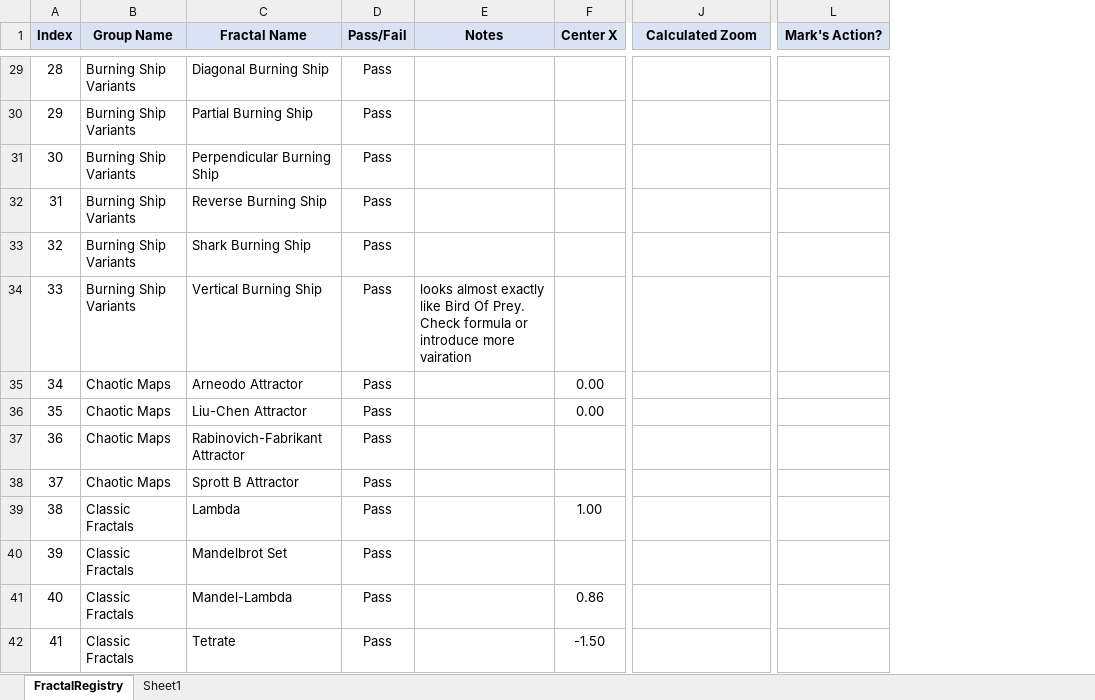
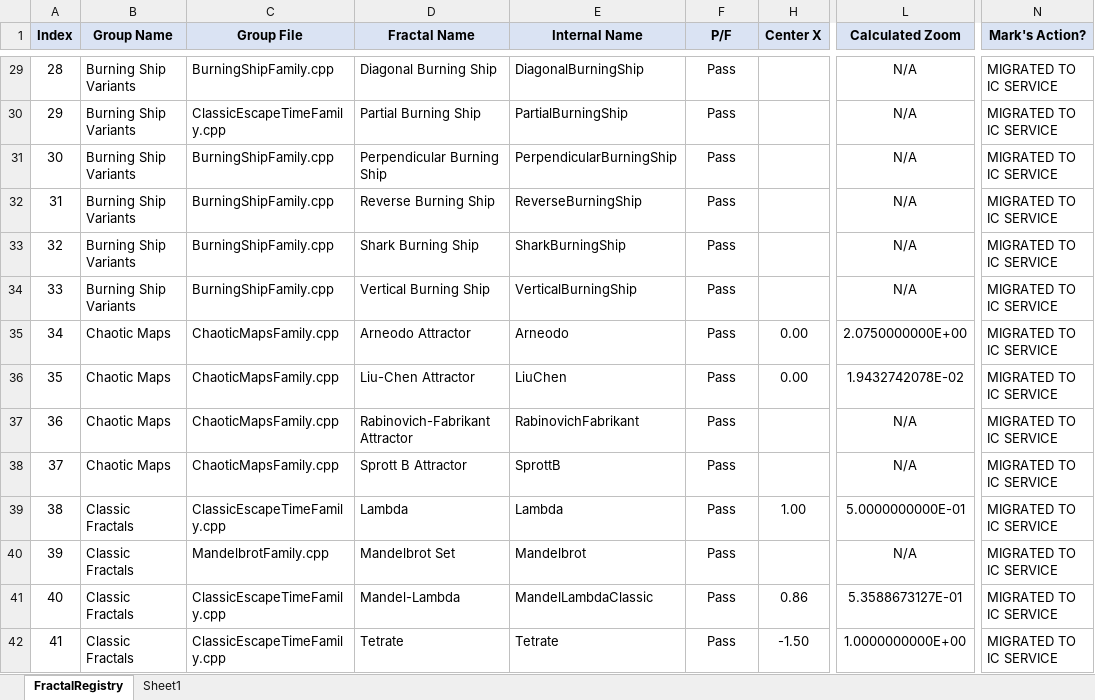
Before and after one commit to markhassellsmith/ManpLab, an Excel workbook: ManpWinUI/Documentation/Architecture/FractalRegistry.xlsx, sheet FractalRegistry, drawn as a sheet; only a part is shown, gaps mark what is left out; values as stored, in another font and other column widths than the file's, no borders; conditional formats not drawn; removed rows and columns are numbered as before the commit, all else as after; the diff covers the shown part only; the diff names each change by its address in the sheet, - before the commit and + after, or states it on an @@ line.

Commit message:
docs: Add InitialConditions service documentation and registry updates
Add README_INITIAL_CONDITIONS.md explaining the service architecture

Update FractalRegistry.csv and .xlsx with internal names and viewport data

Add FractalNameMappingReport.txt for reference

```diff
--- a/ManpWinUI/Documentation/Architecture/FractalRegistry.xlsx (sheet FractalRegistry)
+++ b/ManpWinUI/Documentation/Architecture/FractalRegistry.xlsx (sheet FractalRegistry)
+column C (Group File), rows 29-42: BurningShipFamily.cpp | ClassicEscapeTimeFamily.cpp | BurningShipFamily.cpp | BurningShipFamily.cpp | BurningShipFamily.cpp | BurningShipFamily.cpp | ChaoticMapsFamily.cpp | ChaoticMapsFamily.cpp | ChaoticMapsFamily.cpp | ChaoticMapsFamily.cpp | ClassicEscapeTimeFamily.cpp | MandelbrotFamily.cpp | ClassicEscapeTimeFamily.cpp | ClassicEscapeTimeFamily.cpp
+column E (Internal Name), rows 29-42: DiagonalBurningShip | PartialBurningShip | PerpendicularBurningShip | ReverseBurningShip | SharkBurningShip | VerticalBurningShip | Arneodo | LiuChen | RabinovichFabrikant | SprottB | Lambda | Mandelbrot | MandelLambdaClassic | Tetrate
-column E (Notes), row 34: looks almost exactly like Bird Of Prey. Check formula or introduce more vairation
-F1: Pass/Fail
+F1: P/F
-L29:L34 (Calculated Zoom): (empty)
+L29:L34 (Calculated Zoom): N/A
-N29:N42 (Mark's Action?): (empty)
+N29:N42 (Mark's Action?): MIGRATED TO IC SERVICE
-L35 (Calculated Zoom): (empty)
+L35 (Calculated Zoom): 2.0750000000E+00
-L36 (Calculated Zoom): (empty)
+L36 (Calculated Zoom): 1.9432742078E-02
-L37:L38 (Calculated Zoom): (empty)
+L37:L38 (Calculated Zoom): N/A
-L39 (Calculated Zoom): (empty)
+L39 (Calculated Zoom): 5.0000000000E-01
-L40 (Calculated Zoom): (empty)
+L40 (Calculated Zoom): N/A
-L41 (Calculated Zoom): (empty)
+L41 (Calculated Zoom): 5.3588673127E-01
-L42 (Calculated Zoom): (empty)
+L42 (Calculated Zoom): 1.0000000000E+00
```
Also changed, not shown: 558 edited cells and cell formats elsewhere in this sheet, formulas that keep their value, 8 other files.
